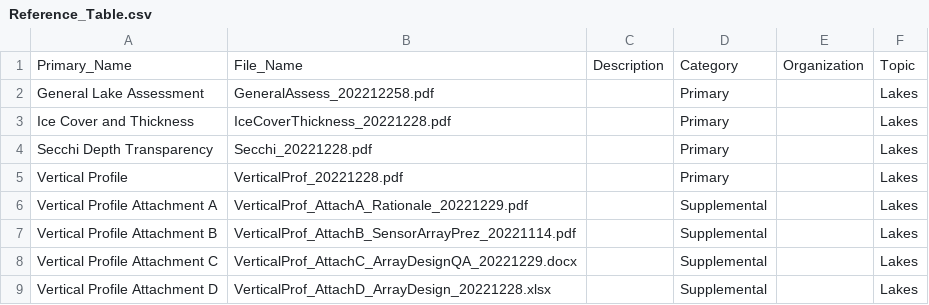
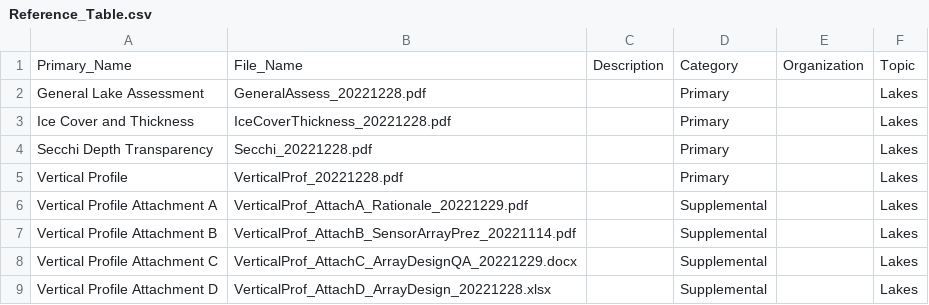
Before and after one commit to mnsentinellakes/RMN, a CSV file: Reference/Reference_Table.csv, drawn as a sheet; only a part is shown.

Commit message:
Update Reference_Table.csv

```diff
--- a/Reference/Reference_Table.csv
+++ b/Reference/Reference_Table.csv
@@ -1,3 +1,3 @@
 Primary_Name,File_Name,Description,Category,Organization,Topic
-General Lake Assessment,GeneralAssess_202212258.pdf,,Primary,,Lakes
+General Lake Assessment,GeneralAssess_20221228.pdf,,Primary,,Lakes
 Ice Cover and Thickness,IceCoverThickness_20221228.pdf,,Primary,,Lakes
```
